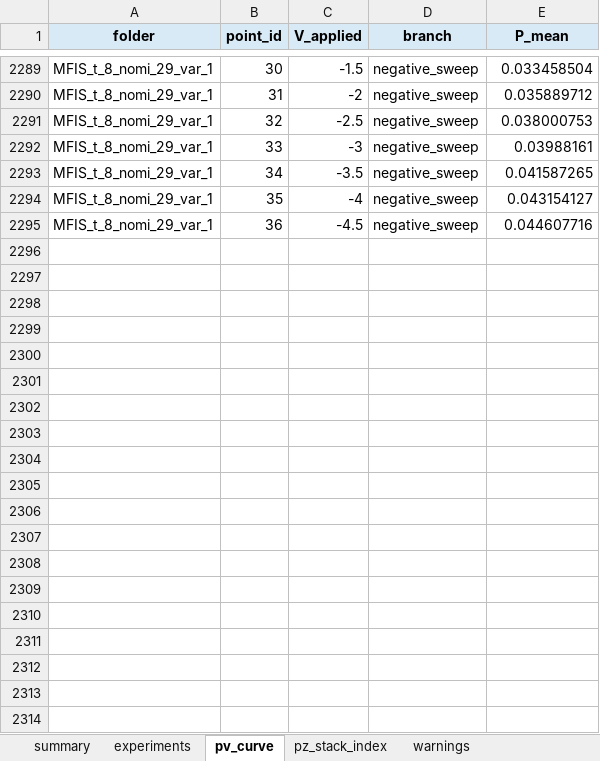
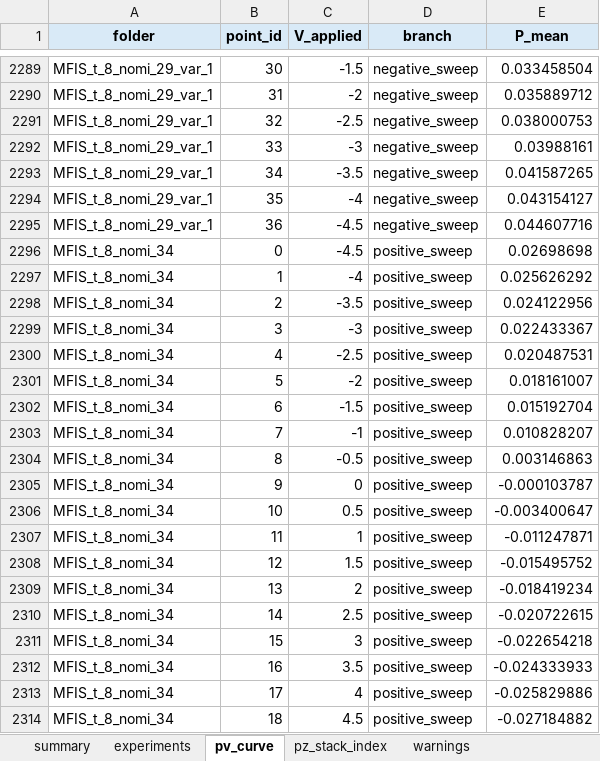
Before and after one commit to unknown899/FAM, an Excel workbook: FerroX/Exec/MFIS_dataset.xlsx, sheet pv_curve, drawn as a sheet; only a part is shown, gaps mark what is left out; values as stored, in another font and other column widths than the file's, no borders; the diff covers the shown part only; the diff names each change by its address in the sheet, - before the commit and + after, or states it on an @@ line.

Commit message:
t_8_nomi_34沒打開也沒MD，try sightly larger |alpha|

```diff
--- a/FerroX/Exec/MFIS_dataset.xlsx (sheet pv_curve)
+++ b/FerroX/Exec/MFIS_dataset.xlsx (sheet pv_curve)
+row 2296: MFIS_t_8_nomi_34 | 0 | -4.5 | positive_sweep | 0.02698698
+row 2297: MFIS_t_8_nomi_34 | 1 | -4 | positive_sweep | 0.025626292
+row 2298: MFIS_t_8_nomi_34 | 2 | -3.5 | positive_sweep | 0.024122956
+row 2299: MFIS_t_8_nomi_34 | 3 | -3 | positive_sweep | 0.022433367
+row 2300: MFIS_t_8_nomi_34 | 4 | -2.5 | positive_sweep | 0.020487531
+row 2301: MFIS_t_8_nomi_34 | 5 | -2 | positive_sweep | 0.018161007
+row 2302: MFIS_t_8_nomi_34 | 6 | -1.5 | positive_sweep | 0.015192704
+row 2303: MFIS_t_8_nomi_34 | 7 | -1 | positive_sweep | 0.010828207
+row 2304: MFIS_t_8_nomi_34 | 8 | -0.5 | positive_sweep | 0.003146863
+row 2305: MFIS_t_8_nomi_34 | 9 | 0 | positive_sweep | -0.000103787
+row 2306: MFIS_t_8_nomi_34 | 10 | 0.5 | positive_sweep | -0.003400647
+row 2307: MFIS_t_8_nomi_34 | 11 | 1 | positive_sweep | -0.011247871
+row 2308: MFIS_t_8_nomi_34 | 12 | 1.5 | positive_sweep | -0.015495752
+row 2309: MFIS_t_8_nomi_34 | 13 | 2 | positive_sweep | -0.018419234
+row 2310: MFIS_t_8_nomi_34 | 14 | 2.5 | positive_sweep | -0.020722615
+row 2311: MFIS_t_8_nomi_34 | 15 | 3 | positive_sweep | -0.022654218
+row 2312: MFIS_t_8_nomi_34 | 16 | 3.5 | positive_sweep | -0.024333933
+row 2313: MFIS_t_8_nomi_34 | 17 | 4 | positive_sweep | -0.025829886
+row 2314: MFIS_t_8_nomi_34 | 18 | 4.5 | positive_sweep | -0.027184882
```
Also changed, not shown: 18 added rows elsewhere in this sheet, sheet pz_stack_index, sheet experiments, 8 other files.
